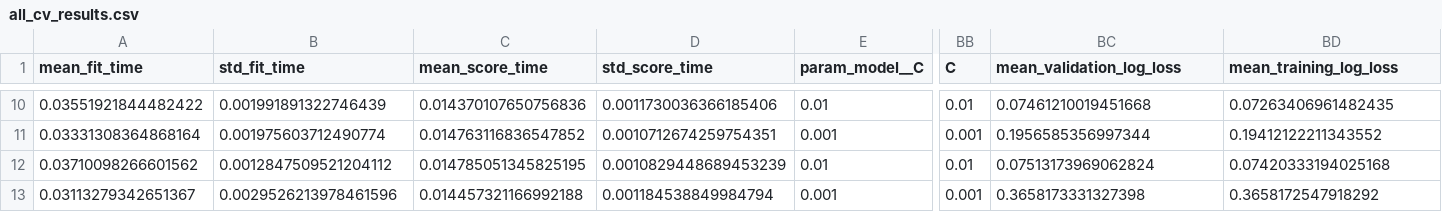
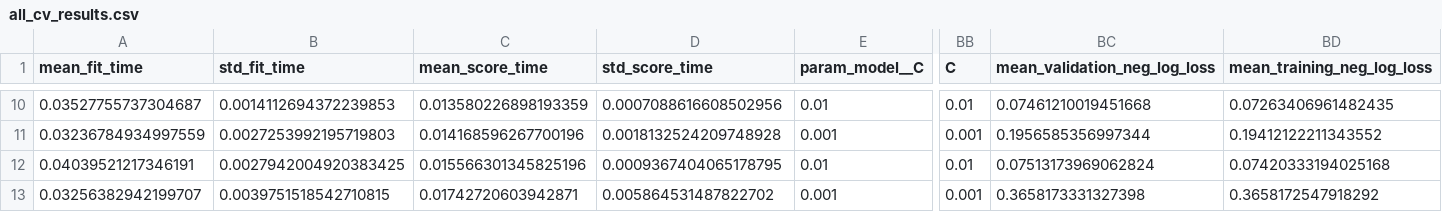
Before and after one commit to jothigup/kaggle-comp, a CSV file: model_outputs/penalty_comparison/all_cv_results.csv, drawn as a sheet; only a part is shown, gaps mark what is left out; the diff covers the shown part only; the diff names each change by its address in the sheet, - before the commit and + after, or states it on an @@ line.

```diff
--- a/model_outputs/penalty_comparison/all_cv_results.csv
+++ b/model_outputs/penalty_comparison/all_cv_results.csv
-BC1: mean_validation_log_loss
+BC1: mean_validation_neg_log_loss
-BD1: mean_training_log_loss
+BD1: mean_training_neg_log_loss
-A10 (mean_fit_time): 0.03551921844482422
+A10 (mean_fit_time): 0.03527755737304687
-B10 (std_fit_time): 0.001991891322746439
+B10 (std_fit_time): 0.0014112694372239853
-C10 (mean_score_time): 0.014370107650756836
+C10 (mean_score_time): 0.013580226898193359
-D10 (std_score_time): 0.0011730036366185406
+D10 (std_score_time): 0.0007088616608502956
-A11 (mean_fit_time): 0.03331308364868164
+A11 (mean_fit_time): 0.03236784934997559
-B11 (std_fit_time): 0.001975603712490774
+B11 (std_fit_time): 0.0027253992195719803
-C11 (mean_score_time): 0.014763116836547852
+C11 (mean_score_time): 0.014168596267700196
-D11 (std_score_time): 0.0010712674259754351
+D11 (std_score_time): 0.0018132524209748928
-A12 (mean_fit_time): 0.03710098266601562
+A12 (mean_fit_time): 0.04039521217346191
-B12 (std_fit_time): 0.0012847509521204112
+B12 (std_fit_time): 0.0027942004920383425
-C12 (mean_score_time): 0.014785051345825195
+C12 (mean_score_time): 0.015566301345825196
-D12 (std_score_time): 0.0010829448689453239
+D12 (std_score_time): 0.0009367404065178795
-A13 (mean_fit_time): 0.03113279342651367
+A13 (mean_fit_time): 0.03256382942199707
-B13 (std_fit_time): 0.0029526213978461596
+B13 (std_fit_time): 0.0039751518542710815
-C13 (mean_score_time): 0.014457321166992188
+C13 (mean_score_time): 0.01742720603942871
-D13 (std_score_time): 0.001184538849984794
+D13 (std_score_time): 0.005864531487822702
```
Also changed, not shown: 32 edited cells elsewhere in this file, 5 other files.
